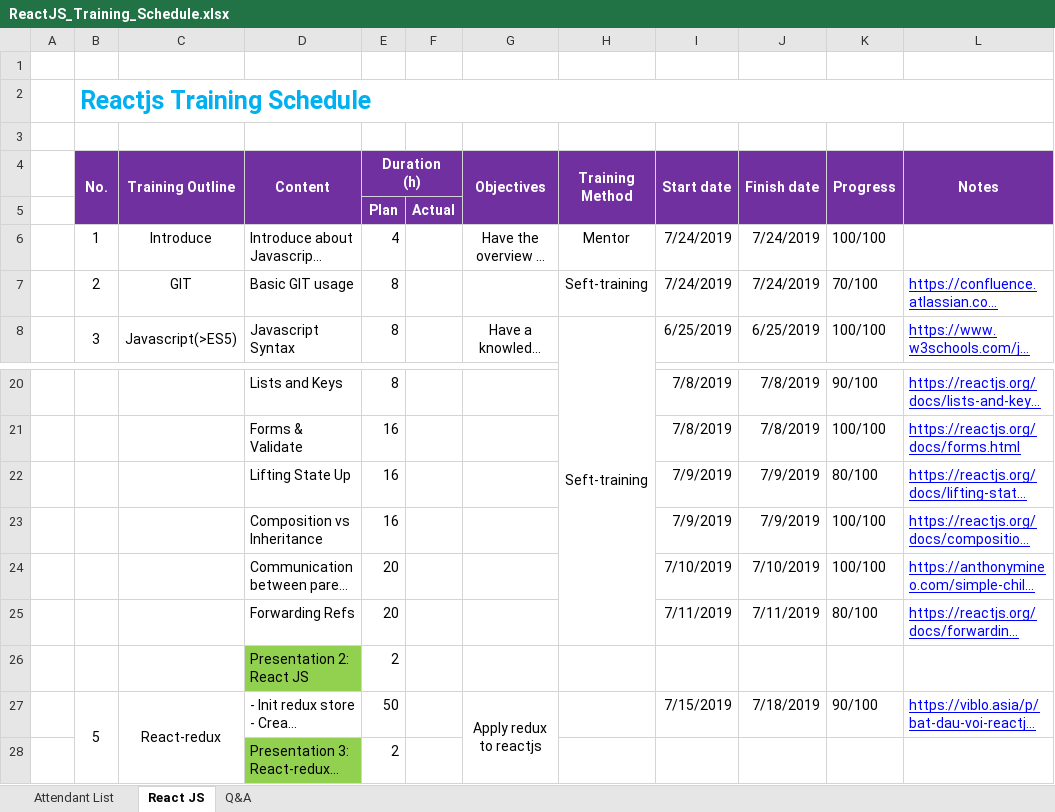
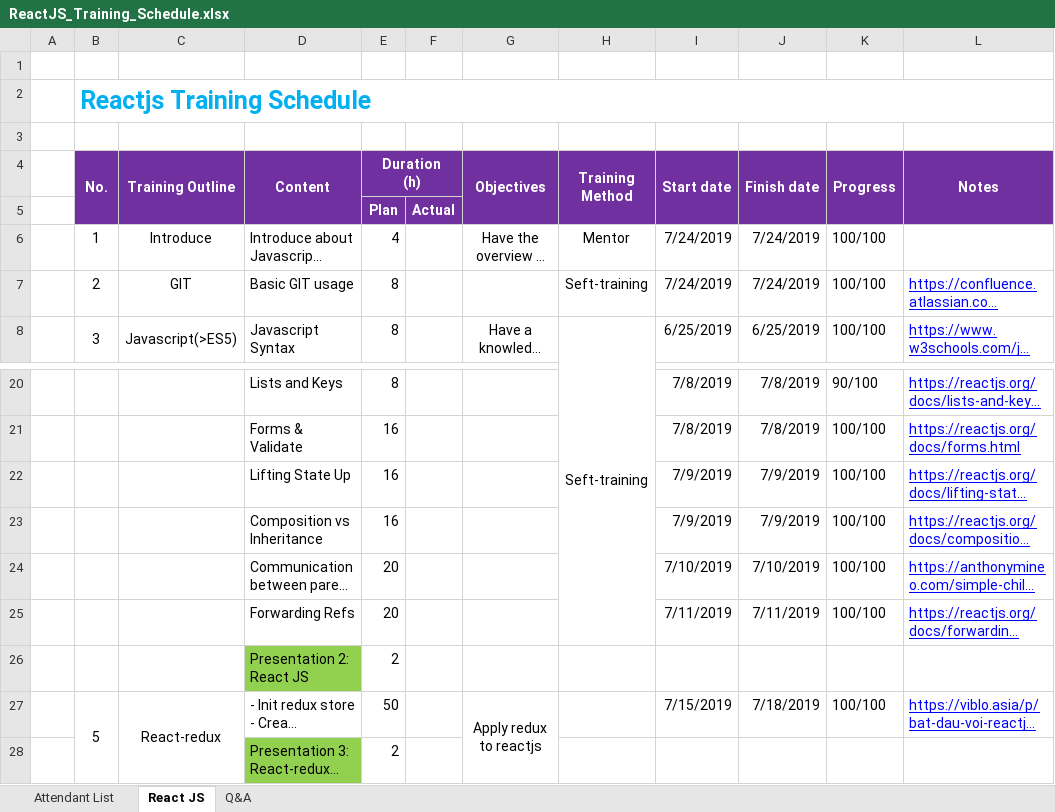
Before and after one commit to thonghv/Intership, an Excel workbook: _tainh/ReactJS_Training_Schedule.xlsx, sheet React JS, drawn as a sheet; only a part is shown, gaps mark what is left out; long unchanged cells end in …; values as stored, in another font and other column widths than the file's, no borders; the diff names each change by its address in the sheet, - before the commit and + after, or states it on an @@ line.

Commit message:
nop file schedule tuan 5

```diff
--- a/_tainh/ReactJS_Training_Schedule.xlsx (sheet React JS)
+++ b/_tainh/ReactJS_Training_Schedule.xlsx (sheet React JS)
-K7 (Progress): 70/100
+K7 (Progress): 100/100
-K22 (Progress): 80/100
+K22 (Progress): 100/100
-K25 (Progress): 80/100
+K25 (Progress): 100/100
-K27 (Progress): 90/100
+K27 (Progress): 100/100
```
